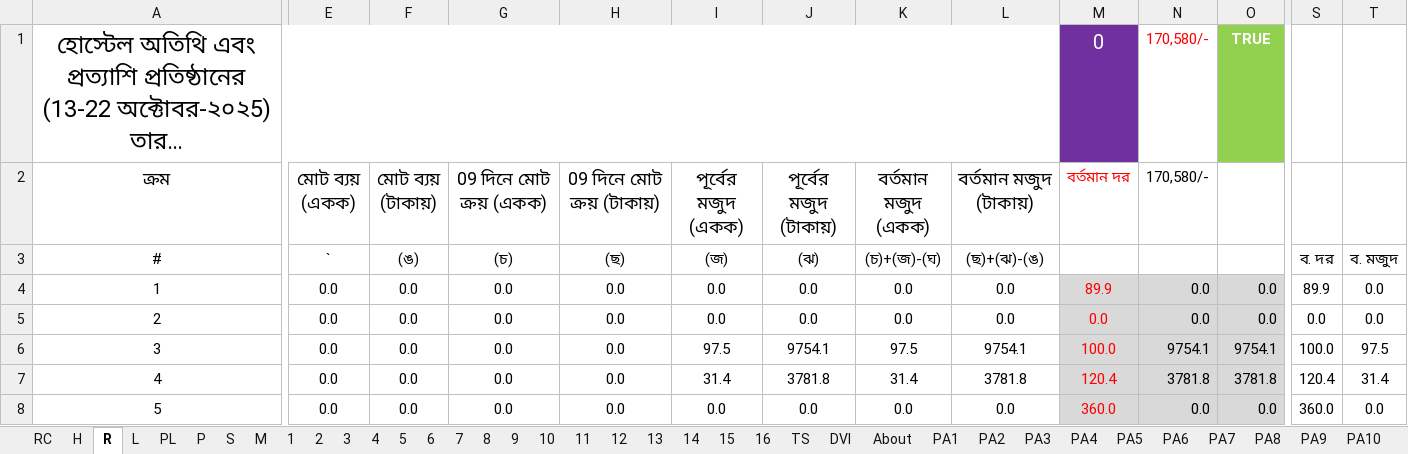
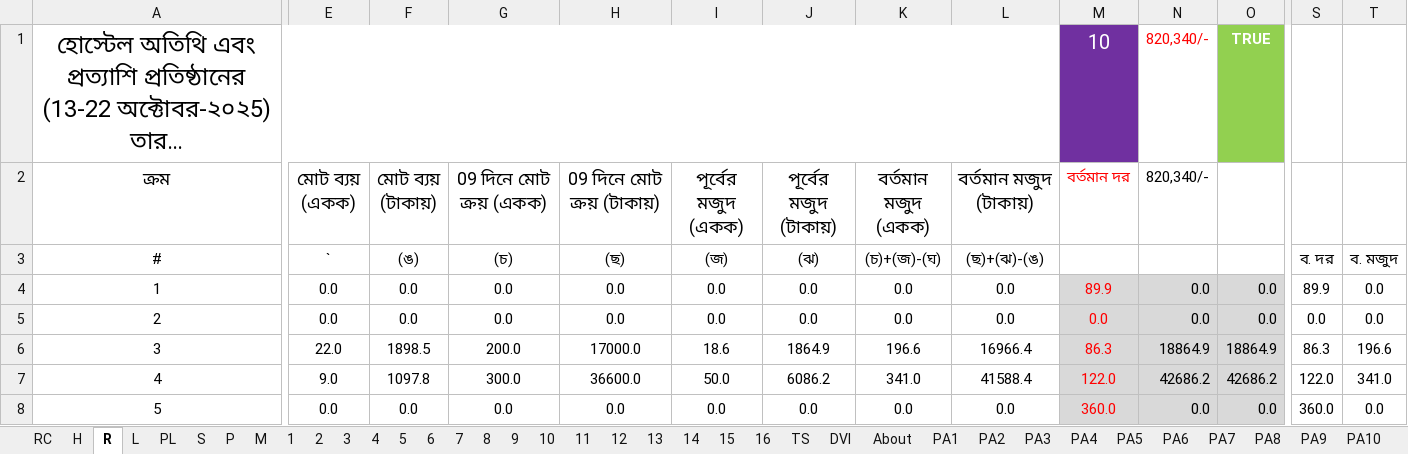
Before and after one commit to nshamim2026/office, an Excel workbook: Store/10-2025 STORE GH/13-22 OCT 2025/13-22 OCT 2025 SU.xlsx, sheet R, drawn as a sheet; only a part is shown, gaps mark what is left out; long unchanged cells end in …; values as stored, in another font and other column widths than the file's, no borders; conditional formats not drawn; the diff covers the shown part only; the diff names each change by its address in the sheet, - before the commit and + after, or states it on an @@ line.

```diff
--- a/Store/10-2025 STORE GH/13-22 OCT 2025/13-22 OCT 2025 SU.xlsx (sheet R)
+++ b/Store/10-2025 STORE GH/13-22 OCT 2025/13-22 OCT 2025 SU.xlsx (sheet R)
@@ sheet tab order changed: RC | H | R | L | PL | S | P | M | 1 | 2 | 3 | 4 | 5 | 6 | 7 | 8 | 9 | 10 | 11 | 12 | 13 | 14 | 15 | 16 | TS | DVI | About | PA1 | PA2 | PA3 | PA4 | PA5 | PA6 | PA7 | PA8 | PA9 | PA10 @@
-M1 (বর্তমান দর): 0
+M1 (বর্তমান দর): 10
-N1:N2 (820,340/-): 170,580/-
+N1:N2 (820,340/-): 820,340/-
-E6 (মোট ব্যয় (একক)): 0.0
+E6 (মোট ব্যয় (একক)): 22.0
-F6 (মোট ব্যয় (টাকায়)): 0.0
+F6 (মোট ব্যয় (টাকায়)): 1898.5
-G6 (09 দিনে মোট ক্রয় (একক)): 0.0
+G6 (09 দিনে মোট ক্রয় (একক)): 200.0
-H6 (09 দিনে মোট ক্রয় (টাকায়)): 0.0
+H6 (09 দিনে মোট ক্রয় (টাকায়)): 17000.0
-I6 (পূর্বের মজুদ (একক)): 97.5
+I6 (পূর্বের মজুদ (একক)): 18.6
-J6 (পূর্বের মজুদ (টাকায়)): 9754.1
+J6 (পূর্বের মজুদ (টাকায়)): 1864.9
-K6 (বর্তমান মজুদ (একক)): 97.5
+K6 (বর্তমান মজুদ (একক)): 196.6
-L6 (বর্তমান মজুদ (টাকায়)): 9754.1
+L6 (বর্তমান মজুদ (টাকায়)): 16966.4
-M6 (বর্তমান দর): 100.0
+M6 (বর্তমান দর): 86.3
-N6 (820,340/-): 9754.1
+N6 (820,340/-): 18864.9
-O6: 9754.1
+O6: 18864.9
-S6: 100.0
+S6: 86.3
-T6: 97.5
+T6: 196.6
-E7 (মোট ব্যয় (একক)): 0.0
+E7 (মোট ব্যয় (একক)): 9.0
-F7 (মোট ব্যয় (টাকায়)): 0.0
+F7 (মোট ব্যয় (টাকায়)): 1097.8
-G7 (09 দিনে মোট ক্রয় (একক)): 0.0
+G7 (09 দিনে মোট ক্রয় (একক)): 300.0
-H7 (09 দিনে মোট ক্রয় (টাকায়)): 0.0
+H7 (09 দিনে মোট ক্রয় (টাকায়)): 36600.0
-I7 (পূর্বের মজুদ (একক)): 31.4
+I7 (পূর্বের মজুদ (একক)): 50.0
-J7 (পূর্বের মজুদ (টাকায়)): 3781.8
+J7 (পূর্বের মজুদ (টাকায়)): 6086.2
-K7 (বর্তমান মজুদ (একক)): 31.4
+K7 (বর্তমান মজুদ (একক)): 341.0
-L7 (বর্তমান মজুদ (টাকায়)): 3781.8
+L7 (বর্তমান মজুদ (টাকায়)): 41588.4
-M7 (বর্তমান দর): 120.4
+M7 (বর্তমান দর): 122.0
-N7 (820,340/-): 3781.8
+N7 (820,340/-): 42686.2
-O7: 3781.8
+O7: 42686.2
-S7: 120.4
+S7: 122.0
-T7: 31.4
+T7: 341.0
```
Also changed, not shown: 1 added row, 1 removed row and 1579 edited cells elsewhere in this sheet, sheet P, sheet S, sheet PL, sheet RC, sheet 3, sheet 8, 22 more sheets, hidden cells, Store/10-2025 STORE GH/01-12 OCT 2025/01-12 OCT 2025 SU.xlsx.
